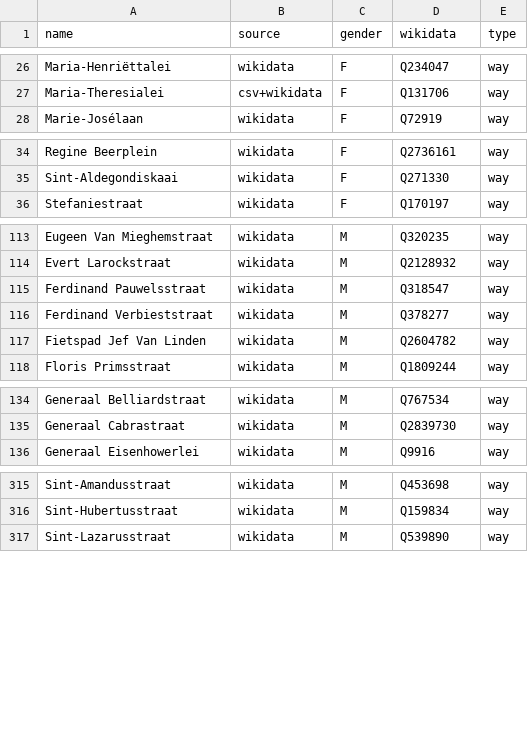
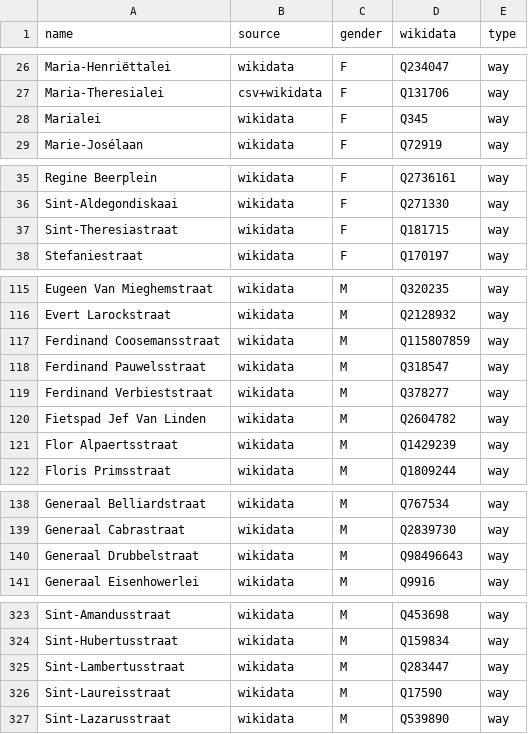
Before and after one commit to EqualStreetNames/equalstreetnames-antwerpen, a CSV file: data/gender.csv, drawn as a sheet; only a part is shown, gaps mark what is left out; the diff covers the shown part only; the diff names each change by its address in the sheet, - before the commit and + after, or states it on an @@ line.

```diff
--- a/data/gender.csv
+++ b/data/gender.csv
+row 28: Marialei | wikidata | F | Q345 | way
+row 37: Sint-Theresiastraat | wikidata | F | Q181715 | way
+row 117: Ferdinand Coosemansstraat | wikidata | M | Q115807859 | way
+row 121: Flor Alpaertsstraat | wikidata | M | Q1429239 | way
+row 140: Generaal Drubbelstraat | wikidata | M | Q98496643 | way
+row 325: Sint-Lambertusstraat | wikidata | M | Q283447 | way
+row 326: Sint-Laureisstraat | wikidata | M | Q17590 | way
```
Also changed, not shown: 5 added rows and 2 edited cells elsewhere in this file, data/other.csv, 3 other files.
